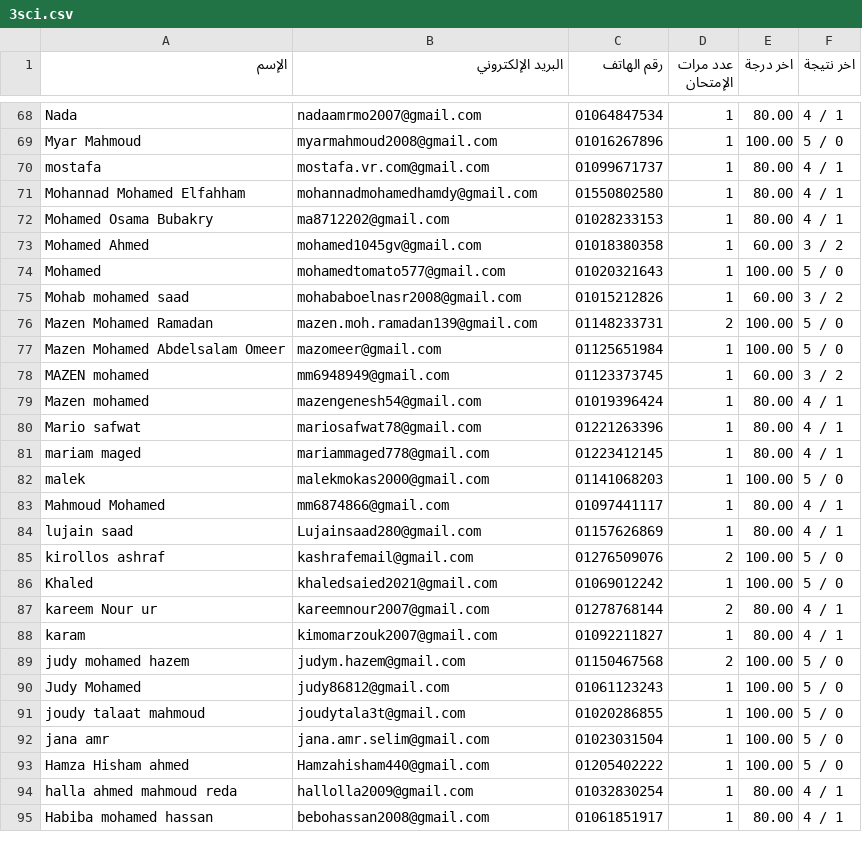
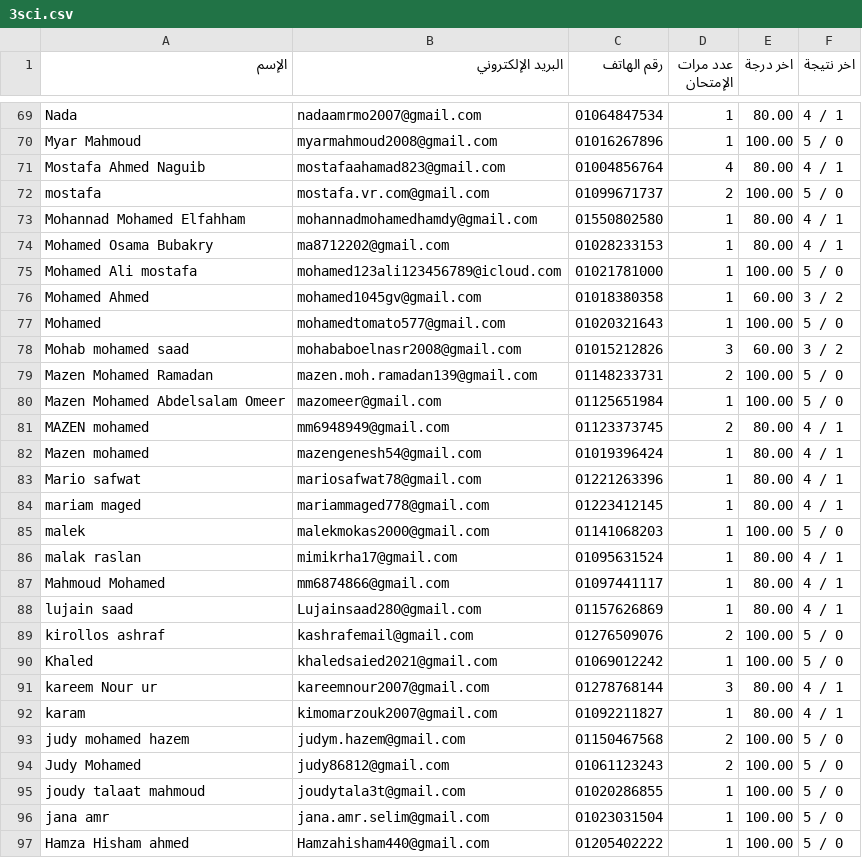
Before and after one commit to Harvovich/Marks-csv, a CSV file: 3sci.csv, drawn as a sheet; only a part is shown, gaps mark what is left out; the shorter side is filled out with more unchanged rows; the diff covers the shown part only.

```diff
--- a/3sci.csv
+++ b/3sci.csv
@@ -69,11 +70,13 @@
 "Myar Mahmoud","myarmahmoud2008@gmail.com","01016267896","1","100.00","5 / 0"
-"mostafa","mostafa.vr.com@gmail.com","01099671737","1","80.00","4 / 1"
+"Mostafa Ahmed Naguib","mostafaahamad823@gmail.com","01004856764","4","80.00","4 / 1"
+"mostafa","mostafa.vr.com@gmail.com","01099671737","2","100.00","5 / 0"
 "Mohannad Mohamed Elfahham","mohannadmohamedhamdy@gmail.com","01550802580","1","80.00","4 / 1"
 "Mohamed Osama Bubakry","ma8712202@gmail.com","01028233153","1","80.00","4 / 1"
+"Mohamed Ali mostafa","mohamed123ali123456789@icloud.com","01021781000","1","100.00","5 / 0"
 "Mohamed Ahmed","mohamed1045gv@gmail.com","01018380358","1","60.00","3 / 2"
 "Mohamed","mohamedtomato577@gmail.com","01020321643","1","100.00","5 / 0"
-"Mohab mohamed saad","mohababoelnasr2008@gmail.com","01015212826","1","60.00","3 / 2"
+"Mohab mohamed saad","mohababoelnasr2008@gmail.com","01015212826","3","60.00","3 / 2"
 "Mazen Mohamed Ramadan","mazen.moh.ramadan139@gmail.com","01148233731","2","100.00","5 / 0"
 "Mazen Mohamed Abdelsalam Omeer","mazomeer@gmail.com","01125651984","1","100.00","5 / 0"
-"MAZEN mohamed","mm6948949@gmail.com","01123373745","1","60.00","3 / 2"
+"MAZEN mohamed","mm6948949@gmail.com","01123373745","2","80.00","4 / 1"
 "Mazen mohamed","mazengenesh54@gmail.com","01019396424","1","80.00","4 / 1"
@@ -82,2 +85,3 @@
 "malek","malekmokas2000@gmail.com","01141068203","1","100.00","5 / 0"
+"malak raslan","mimikrha17@gmail.com","01095631524","1","80.00","4 / 1"
 "Mahmoud Mohamed","mm6874866@gmail.com","01097441117","1","80.00","4 / 1"
@@ -86,6 +90,6 @@
 "Khaled","khaledsaied2021@gmail.com","01069012242","1","100.00","5 / 0"
-"kareem Nour ur","kareemnour2007@gmail.com","01278768144","2","80.00","4 / 1"
+"kareem Nour ur","kareemnour2007@gmail.com","01278768144","3","80.00","4 / 1"
 "karam","kimomarzouk2007@gmail.com","01092211827","1","80.00","4 / 1"
 "judy mohamed hazem","judym.hazem@gmail.com","01150467568","2","100.00","5 / 0"
-"Judy Mohamed","judy86812@gmail.com","01061123243","1","100.00","5 / 0"
+"Judy Mohamed","judy86812@gmail.com","01061123243","2","100.00","5 / 0"
 "joudy talaat mahmoud","joudytala3t@gmail.com","01020286855","1","100.00","5 / 0"
```
Also changed, not shown: 1 added row and 20 edited cells elsewhere in this file.
